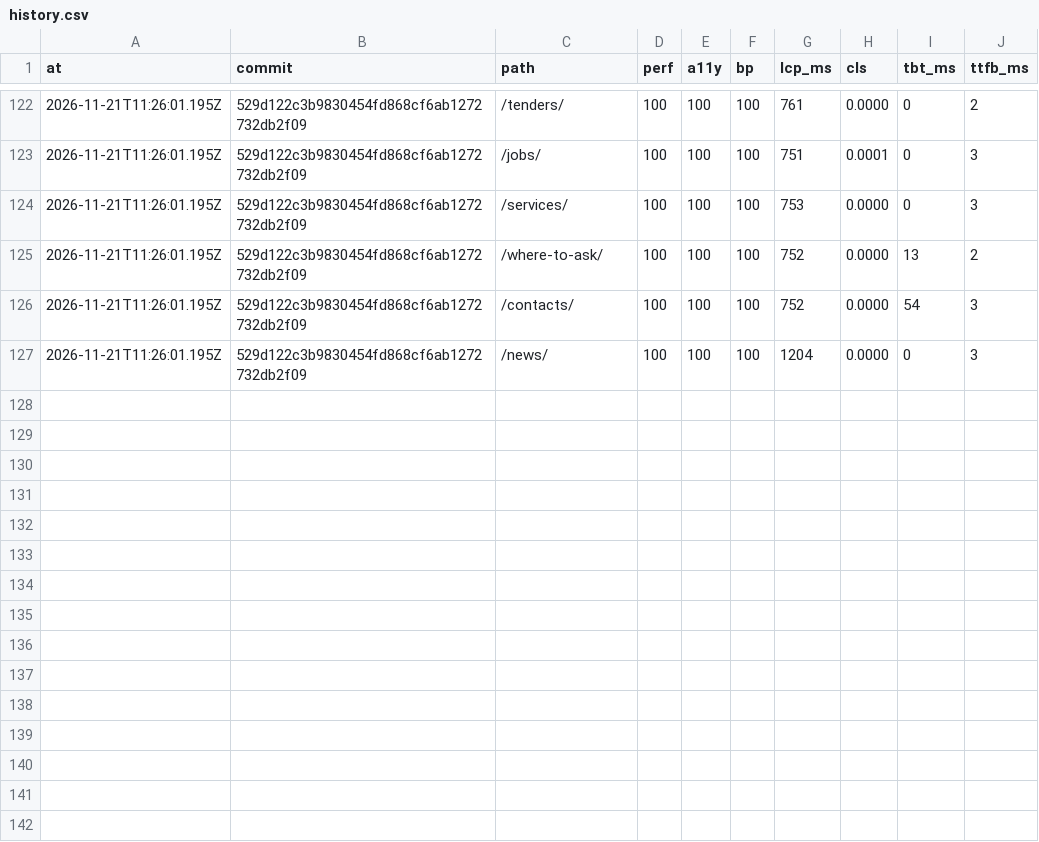
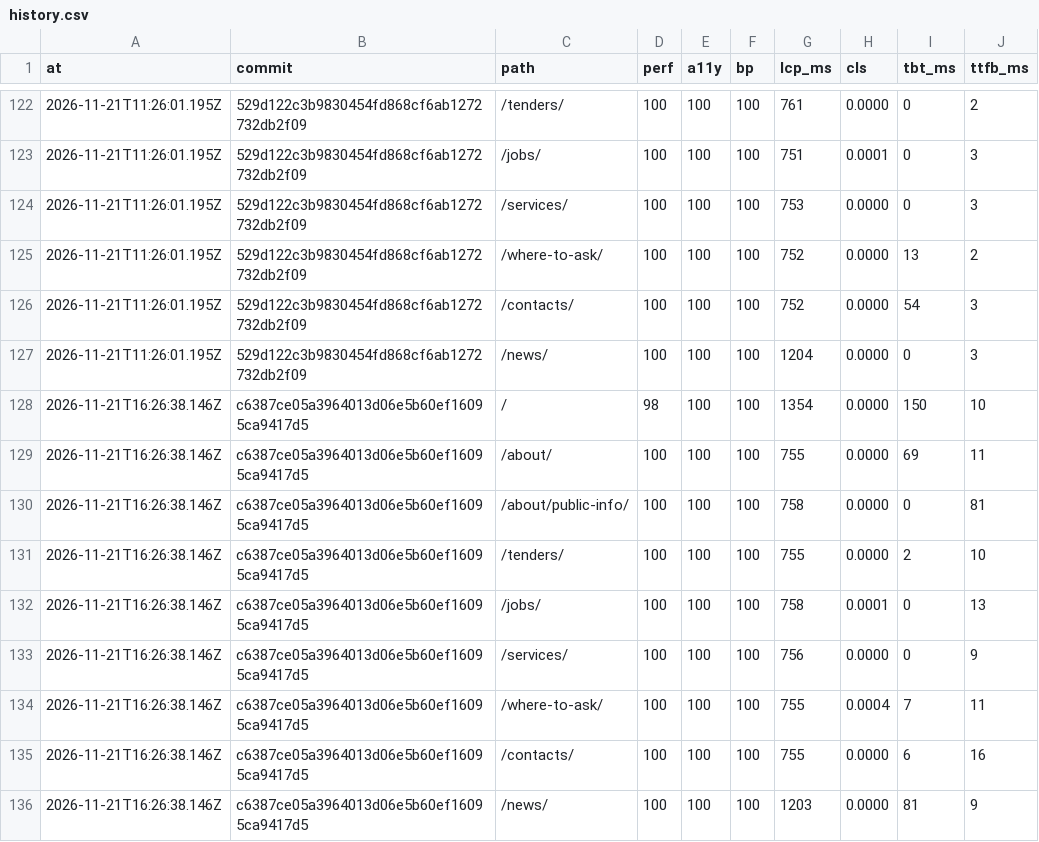
Before and after one commit to Butcherok/uzn-desna, a CSV file: lighthouse/history.csv, drawn as a sheet; only a part is shown, gaps mark what is left out.

```diff
--- a/lighthouse/history.csv
+++ b/lighthouse/history.csv
@@ -127 +127,10 @@ at,commit,path,perf,a11y,bp,lcp_ms,cls,tbt_ms,ttfb_ms
 2026-11-21T11:26:01.195Z,529d122c3b9830454fd868cf6ab1272732db2f09,/news/,100,100,100,1204,0.0000,0,3
+2026-11-21T16:26:38.146Z,c6387ce05a3964013d06e5b60ef16095ca9417d5,/,98,100,100,1354,0.0000,150,10
+2026-11-21T16:26:38.146Z,c6387ce05a3964013d06e5b60ef16095ca9417d5,/about/,100,100,100,755,0.0000,69,11
+2026-11-21T16:26:38.146Z,c6387ce05a3964013d06e5b60ef16095ca9417d5,/about/public-info/,100,100,100,758,0.0000,0,81
+2026-11-21T16:26:38.146Z,c6387ce05a3964013d06e5b60ef16095ca9417d5,/tenders/,100,100,100,755,0.0000,2,10
+2026-11-21T16:26:38.146Z,c6387ce05a3964013d06e5b60ef16095ca9417d5,/jobs/,100,100,100,758,0.0001,0,13
+2026-11-21T16:26:38.146Z,c6387ce05a3964013d06e5b60ef16095ca9417d5,/services/,100,100,100,756,0.0000,0,9
+2026-11-21T16:26:38.146Z,c6387ce05a3964013d06e5b60ef16095ca9417d5,/where-to-ask/,100,100,100,755,0.0004,7,11
+2026-11-21T16:26:38.146Z,c6387ce05a3964013d06e5b60ef16095ca9417d5,/contacts/,100,100,100,755,0.0000,6,16
+2026-11-21T16:26:38.146Z,c6387ce05a3964013d06e5b60ef16095ca9417d5,/news/,100,100,100,1203,0.0000,81,9
```
Also changed, not shown: 1 other file.
